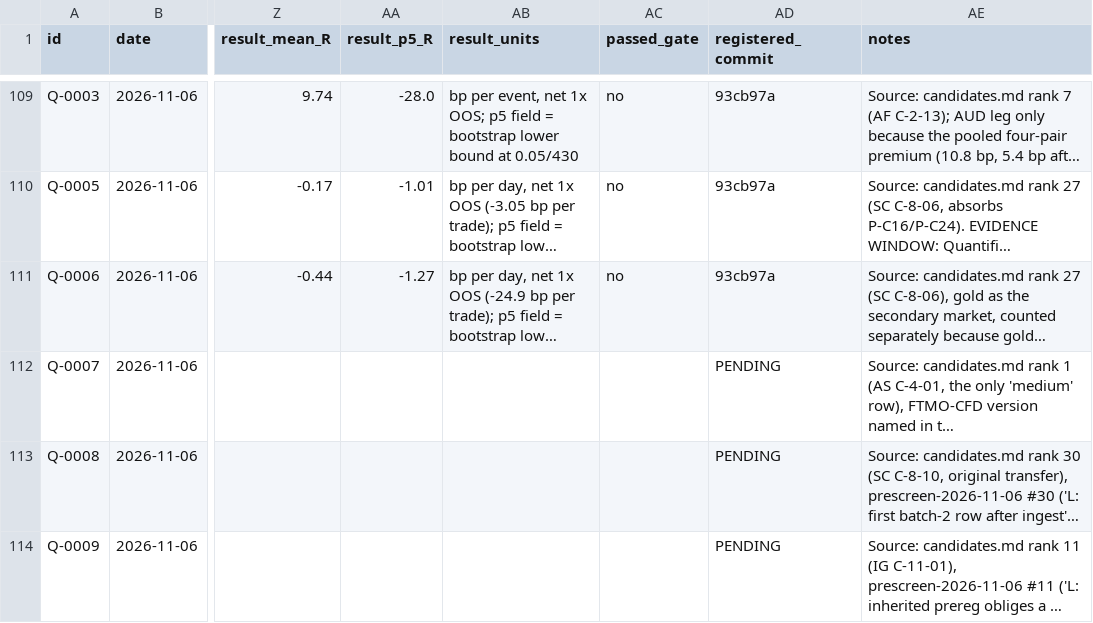
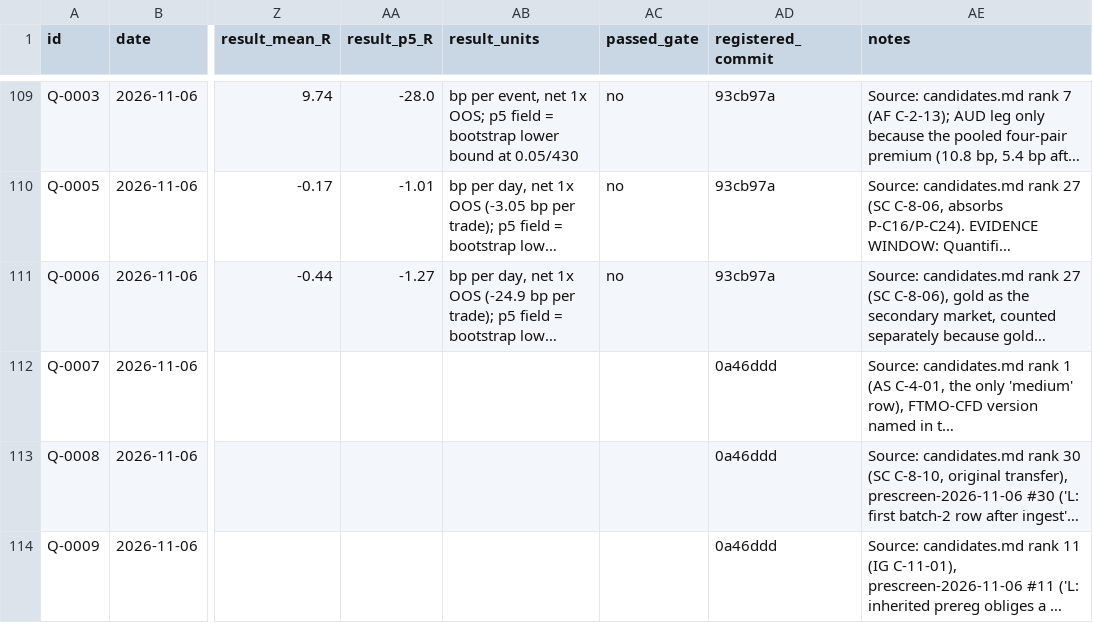
Before and after one commit to itamarmeirovichai-source/claude-skills, a CSV file: quant-edge/registry.csv, drawn as a sheet; only a part is shown, gaps mark what is left out; long unchanged cells end in …; the diff names each change by its address in the sheet, - before the commit and + after, or states it on an @@ line.

```diff
--- a/quant-edge/registry.csv
+++ b/quant-edge/registry.csv
-AD112:AD114 (registered_commit): PENDING
+AD112:AD114 (registered_commit): 0a46ddd
```
